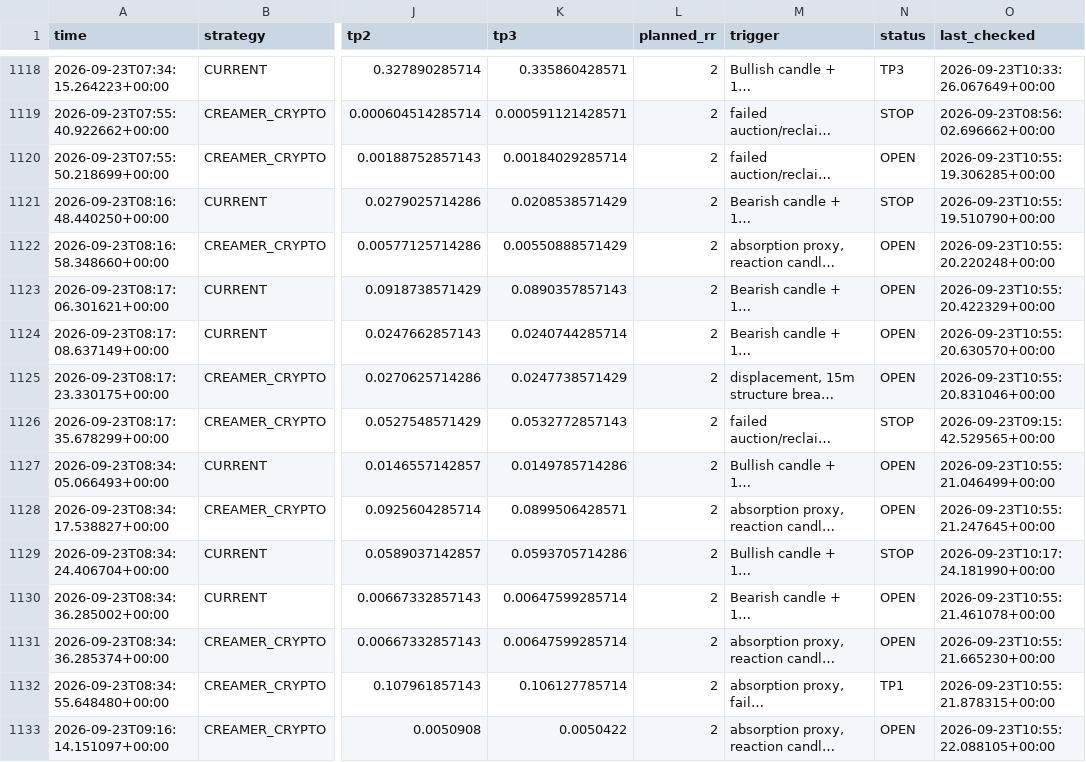
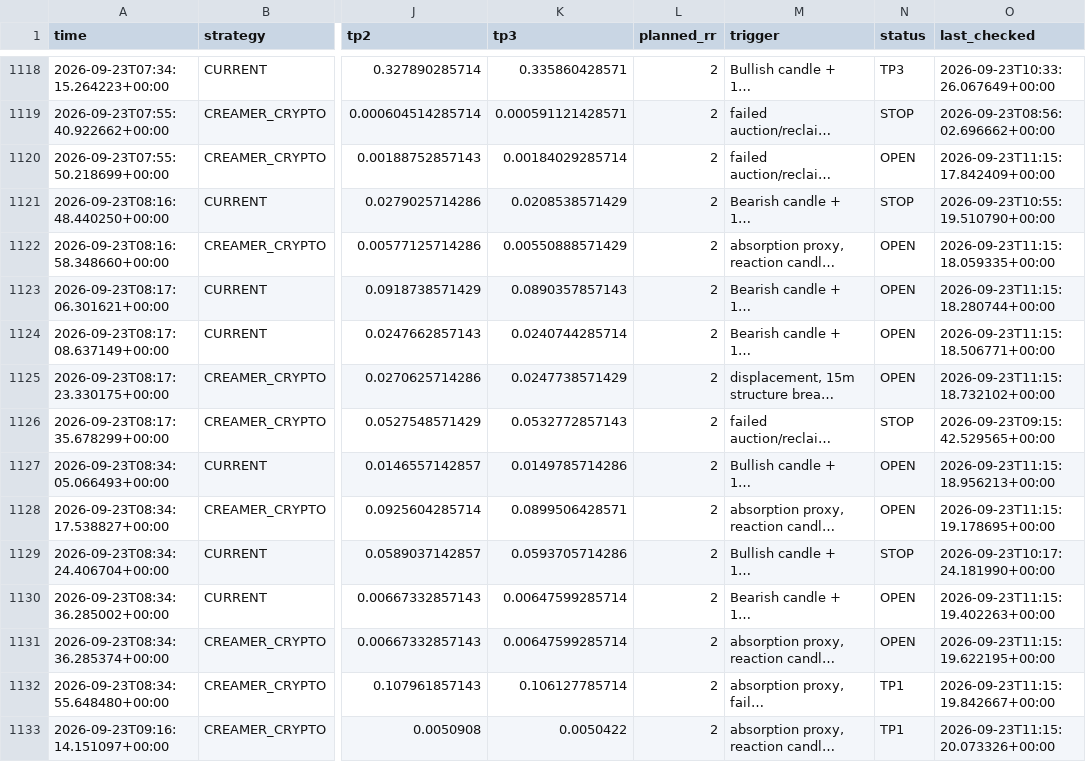
Before and after one commit to kdb9vj98fh-cmd/Crypto-scanner, a CSV file: signals.csv, drawn as a sheet; only a part is shown, gaps mark what is left out; long unchanged cells end in …; the diff covers the shown part only; the diff names each change by its address in the sheet, - before the commit and + after, or states it on an @@ line.

```diff
--- a/signals.csv
+++ b/signals.csv
-O1120 (last_checked): 2026-09-23T10:55:19.306285+00:00
+O1120 (last_checked): 2026-09-23T11:15:17.842409+00:00
-O1122 (last_checked): 2026-09-23T10:55:20.220248+00:00
+O1122 (last_checked): 2026-09-23T11:15:18.059335+00:00
-O1123 (last_checked): 2026-09-23T10:55:20.422329+00:00
+O1123 (last_checked): 2026-09-23T11:15:18.280744+00:00
-O1124 (last_checked): 2026-09-23T10:55:20.630570+00:00
+O1124 (last_checked): 2026-09-23T11:15:18.506771+00:00
-O1125 (last_checked): 2026-09-23T10:55:20.831046+00:00
+O1125 (last_checked): 2026-09-23T11:15:18.732102+00:00
-O1127 (last_checked): 2026-09-23T10:55:21.046499+00:00
+O1127 (last_checked): 2026-09-23T11:15:18.956213+00:00
-O1128 (last_checked): 2026-09-23T10:55:21.247645+00:00
+O1128 (last_checked): 2026-09-23T11:15:19.178695+00:00
-O1130 (last_checked): 2026-09-23T10:55:21.461078+00:00
+O1130 (last_checked): 2026-09-23T11:15:19.402263+00:00
-O1131 (last_checked): 2026-09-23T10:55:21.665230+00:00
+O1131 (last_checked): 2026-09-23T11:15:19.622195+00:00
-O1132 (last_checked): 2026-09-23T10:55:21.878315+00:00
+O1132 (last_checked): 2026-09-23T11:15:19.842667+00:00
-N1133 (status): OPEN
+N1133 (status): TP1
-O1133 (last_checked): 2026-09-23T10:55:22.088105+00:00
+O1133 (last_checked): 2026-09-23T11:15:20.073326+00:00
```
Also changed, not shown: 141 edited cells elsewhere in this file.
